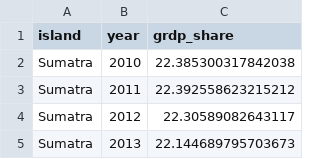
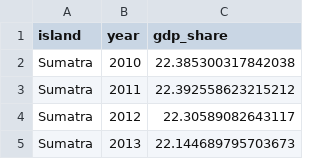
Before and after one commit to dzulfiqarfr/jakpost-graphics, a CSV file: 2021/2021-05-23-indonesia-remains-java-centric/result/gdp-distribution.csv, drawn as a sheet; only a part is shown.

Commit message:
Minor changes for GDP distribution data

```diff
--- a/2021/2021-05-23-indonesia-remains-java-centric/result/gdp-distribution.csv
+++ b/2021/2021-05-23-indonesia-remains-java-centric/result/gdp-distribution.csv
@@ -1,2 +1,2 @@
-island,year,grdp_share
+island,year,gdp_share
 Sumatra,2010,22.385300317842038
```
Also changed, not shown: 2 other files.
